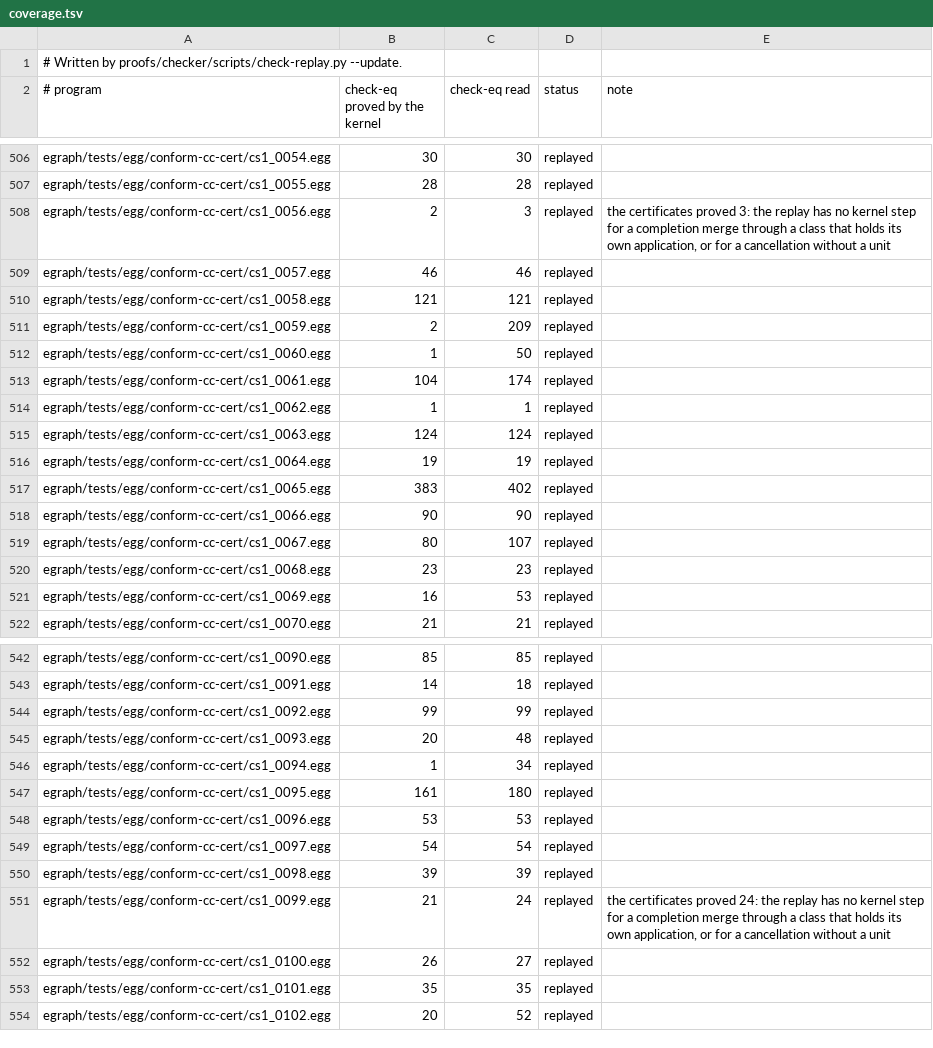
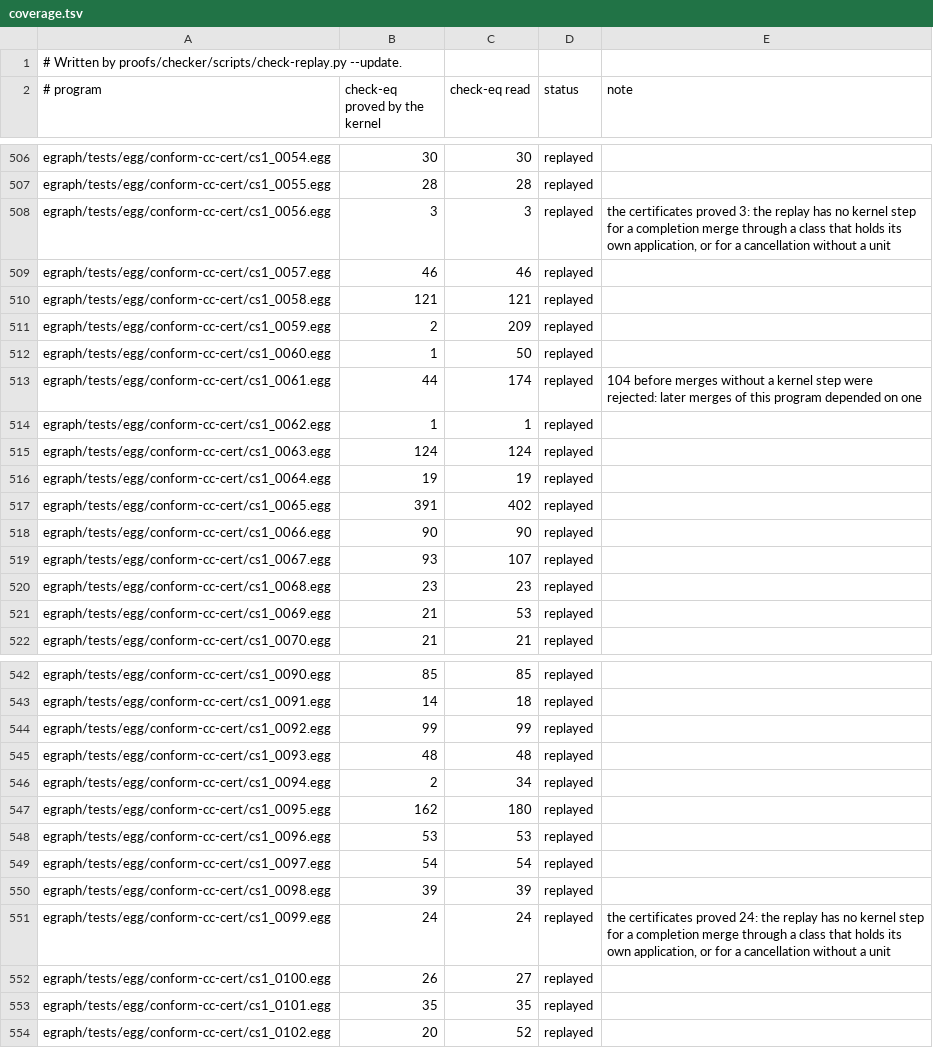
Before and after one commit to remi-delmas-3000/semi-persistent, a TSV file: proofs/checker/coverage.tsv, drawn as a sheet; only a part is shown, gaps mark what is left out; the diff covers the shown part only.

Commit message:
proofs/checker: a merge without a kernel step is rejected, and the sweep fails on a step the kernel rejects: 21,064 of 29,808 check-eq proved by the kernel, 0 of 12,519,568 emitted steps rejected

```diff
--- a/proofs/checker/coverage.tsv
+++ b/proofs/checker/coverage.tsv
@@ -507,3 +507,3 @@ egraph/tests/egg/conform-cc-cert/cs1_0054.egg	30	30	replayed
 egraph/tests/egg/conform-cc-cert/cs1_0055.egg	28	28	replayed
-egraph/tests/egg/conform-cc-cert/cs1_0056.egg	2	3	replayed	the certificates proved 3: the replay has no kernel step for a completion merge through a class that holds its own application, or for a cancellation without a unit
+egraph/tests/egg/conform-cc-cert/cs1_0056.egg	3	3	replayed	the certificates proved 3: the replay has no kernel step for a completion merge through a class that holds its own application, or for a cancellation without a unit
 egraph/tests/egg/conform-cc-cert/cs1_0057.egg	46	46	replayed
@@ -512,3 +512,3 @@ egraph/tests/egg/conform-cc-cert/cs1_0059.egg	2	209	replayed
 egraph/tests/egg/conform-cc-cert/cs1_0060.egg	1	50	replayed
-egraph/tests/egg/conform-cc-cert/cs1_0061.egg	104	174	replayed
+egraph/tests/egg/conform-cc-cert/cs1_0061.egg	44	174	replayed	104 before merges without a kernel step were rejected: later merges of this program depended on one
 egraph/tests/egg/conform-cc-cert/cs1_0062.egg	1	1	replayed
@@ -516,7 +516,7 @@ egraph/tests/egg/conform-cc-cert/cs1_0063.egg	124	124	replayed
 egraph/tests/egg/conform-cc-cert/cs1_0064.egg	19	19	replayed
-egraph/tests/egg/conform-cc-cert/cs1_0065.egg	383	402	replayed
+egraph/tests/egg/conform-cc-cert/cs1_0065.egg	391	402	replayed
 egraph/tests/egg/conform-cc-cert/cs1_0066.egg	90	90	replayed
-egraph/tests/egg/conform-cc-cert/cs1_0067.egg	80	107	replayed
+egraph/tests/egg/conform-cc-cert/cs1_0067.egg	93	107	replayed
 egraph/tests/egg/conform-cc-cert/cs1_0068.egg	23	23	replayed
-egraph/tests/egg/conform-cc-cert/cs1_0069.egg	16	53	replayed
+egraph/tests/egg/conform-cc-cert/cs1_0069.egg	21	53	replayed
 egraph/tests/egg/conform-cc-cert/cs1_0070.egg	21	21	replayed
@@ -544,5 +544,5 @@ egraph/tests/egg/conform-cc-cert/cs1_0091.egg	14	18	replayed
 egraph/tests/egg/conform-cc-cert/cs1_0092.egg	99	99	replayed
-egraph/tests/egg/conform-cc-cert/cs1_0093.egg	20	48	replayed
-egraph/tests/egg/conform-cc-cert/cs1_0094.egg	1	34	replayed
-egraph/tests/egg/conform-cc-cert/cs1_0095.egg	161	180	replayed
+egraph/tests/egg/conform-cc-cert/cs1_0093.egg	48	48	replayed
+egraph/tests/egg/conform-cc-cert/cs1_0094.egg	2	34	replayed
+egraph/tests/egg/conform-cc-cert/cs1_0095.egg	162	180	replayed
 egraph/tests/egg/conform-cc-cert/cs1_0096.egg	53	53	replayed
@@ -550,3 +550,3 @@ egraph/tests/egg/conform-cc-cert/cs1_0097.egg	54	54	replayed
 egraph/tests/egg/conform-cc-cert/cs1_0098.egg	39	39	replayed
-egraph/tests/egg/conform-cc-cert/cs1_0099.egg	21	24	replayed	the certificates proved 24: the replay has no kernel step for a completion merge through a class that holds its own application, or for a cancellation without a unit
+egraph/tests/egg/conform-cc-cert/cs1_0099.egg	24	24	replayed	the certificates proved 24: the replay has no kernel step for a completion merge through a class that holds its own application, or for a cancellation without a unit
 egraph/tests/egg/conform-cc-cert/cs1_0100.egg	26	27	replayed
```
Also changed, not shown: 60 edited cells elsewhere in this file, 5 other files.
